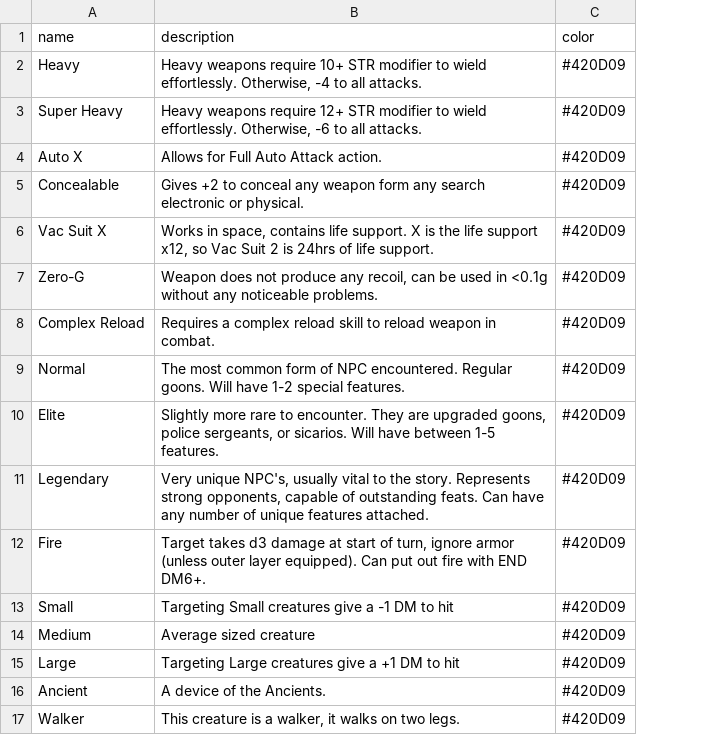
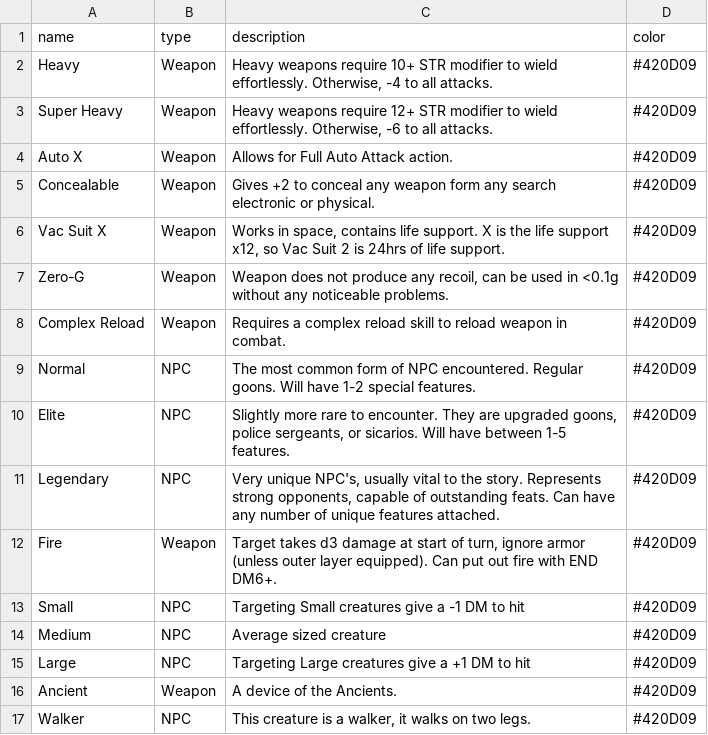
Before and after one commit to vebjorn1997/ttrpg, a CSV file: backend/src/db/seeds/traits.csv, drawn as a sheet; the diff names each change by its address in the sheet, - before the commit and + after, or states it on an @@ line.

Commit message:
Add type column to traits and update seeding process
- Introduced a new `type` column in the `traits` table to categorize traits as either Weapon or NPC.
- Updated the traits schema to include the new `type` field, ensuring proper data structure.
- Modified the seeding process to populate the `type` field from the CSV data, enhancing data integrity.
- Adjusted frontend components to display the trait type, improving user experience with clearer categorization.
- Enhanced API types to include the new `type` property for traits, ensuring consistency across the application.

```diff
--- a/backend/src/db/seeds/traits.csv
+++ b/backend/src/db/seeds/traits.csv
+column B (type), rows 2-17: Weapon | Weapon | Weapon | Weapon | Weapon | Weapon | Weapon | NPC | NPC | NPC | Weapon | NPC | NPC | NPC | Weapon | NPC
```
Also changed, not shown: 7 other files.
